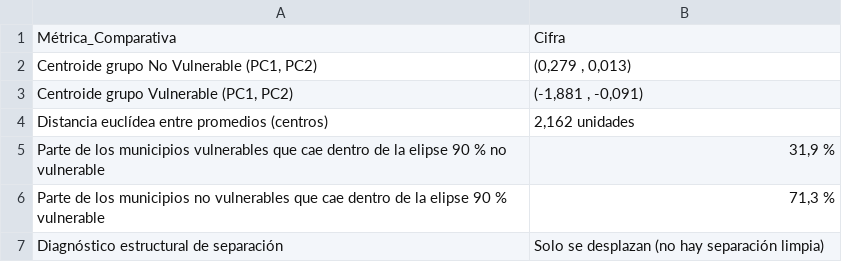
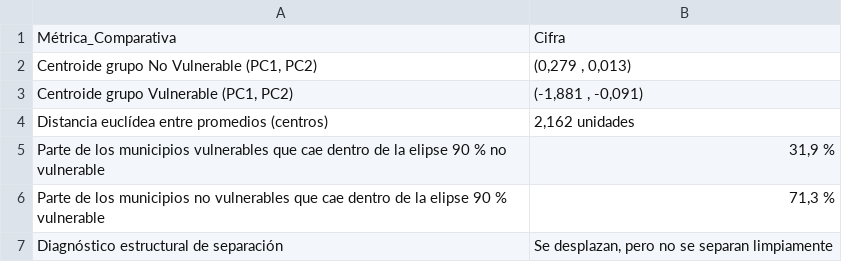
Before and after one commit to vydibot/Proyectos-estadistica, a CSV file: outputs/taller-pca/componentes-principales-ii/tables/separacion_grupos.csv, drawn as a sheet.

```diff
--- a/outputs/taller-pca/componentes-principales-ii/tables/separacion_grupos.csv
+++ b/outputs/taller-pca/componentes-principales-ii/tables/separacion_grupos.csv
@@ -6,2 +6,2 @@
 "Parte de los municipios no vulnerables que cae dentro de la elipse 90 % vulnerable","71,3 %"
-"Diagnóstico estructural de separación","Solo se desplazan (no hay separación limpia)"
+"Diagnóstico estructural de separación","Se desplazan, pero no se separan limpiamente"
```
Also changed, not shown: outputs/taller-pca/componentes-principales-i/tables/comparacion_one_hot.csv, outputs/taller-pca/componentes-principales-i/tables/pesos_pc1_one_hot.csv, 20 other files.
